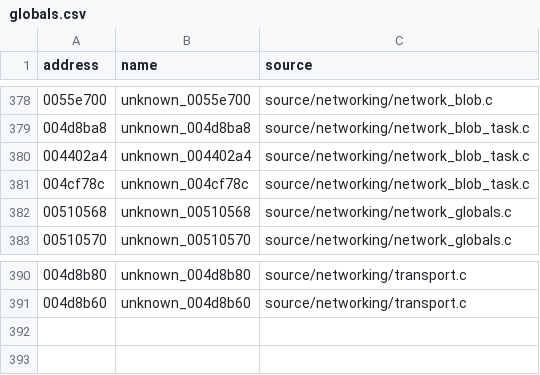
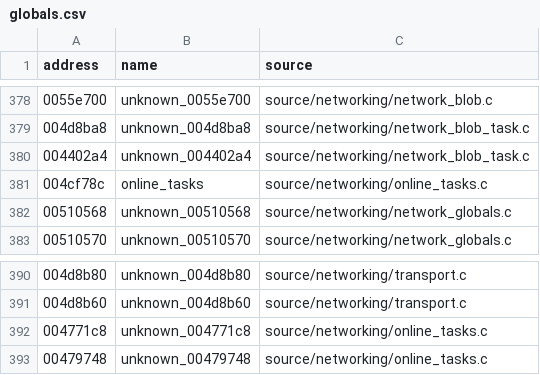
Before and after one commit to stevencol/halo-2-universal, a CSV file: symbols/globals.csv, drawn as a sheet; only a part is shown, gaps mark what is left out.

```diff
--- a/symbols/globals.csv
+++ b/symbols/globals.csv
@@ -380,3 +380,3 @@ address,name,source
 004402a4,unknown_004402a4,source/networking/network_blob_task.c
-004cf78c,unknown_004cf78c,source/networking/network_blob_task.c
+004cf78c,online_tasks,source/networking/online_tasks.c
 00510568,unknown_00510568,source/networking/network_globals.c
@@ -391 +391,3 @@ address,name,source
 004d8b60,unknown_004d8b60,source/networking/transport.c
+004771c8,unknown_004771c8,source/networking/online_tasks.c
+00479748,unknown_00479748,source/networking/online_tasks.c
```
Also changed, not shown: symbols/functions.csv, 11 other files.
